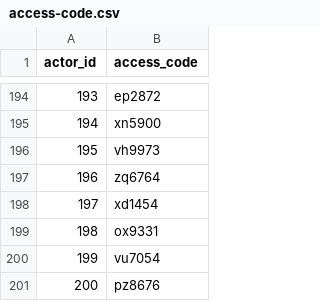
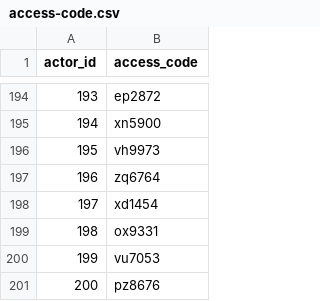
Before and after one commit to mehranzbh/MySharedResources, a CSV file: Data_Migration_Files/access-code.csv, drawn as a sheet; only a part is shown, gaps mark what is left out.

Commit message:
it is a flat file that is added to the database during the migration by matching the actor_ID

```diff
--- a/Data_Migration_Files/access-code.csv
+++ b/Data_Migration_Files/access-code.csv
@@ -199,3 +199,3 @@ actor_id,access_code
 198,ox9331
-199,vu7054
+199,vu7053
 200,pz8676
```
